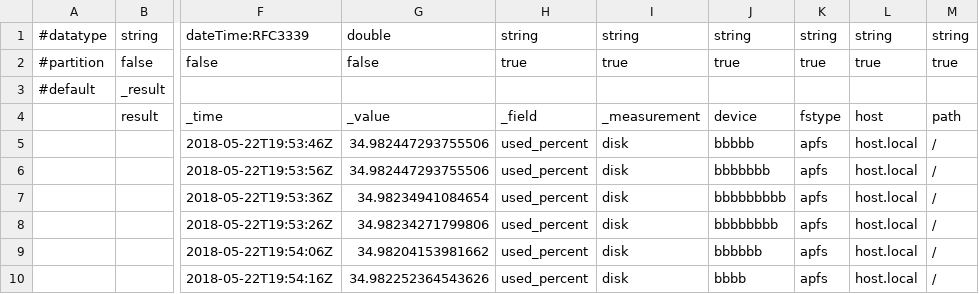
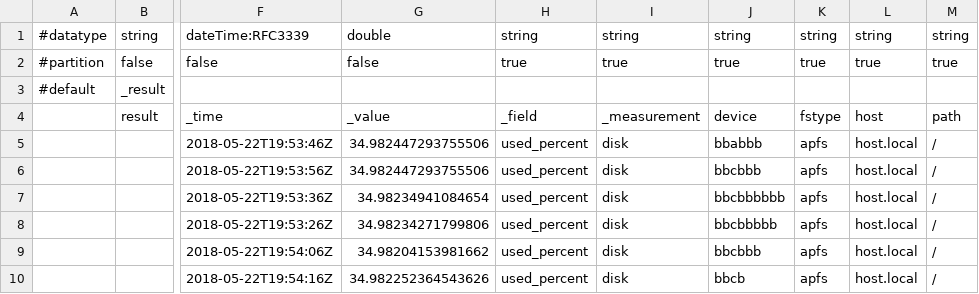
Before and after one commit to influxdata/flux, a CSV file: querytest/test_cases/string_sort_length.in.csv, drawn as a sheet; only a part is shown, gaps mark what is left out; the diff names each change by its address in the sheet, - before the commit and + after, or states it on an @@ line.

Commit message:
Vary string prefixes in sort by length test

```diff
--- a/querytest/test_cases/string_sort_length.in.csv
+++ b/querytest/test_cases/string_sort_length.in.csv
-J5: bbbbb
+J5: bbabbb
-J6: bbbbbbb
+J6: bbcbbb
-J7: bbbbbbbbb
+J7: bbcbbbbbb
-J8: bbbbbbbb
+J8: bbcbbbbb
-J9: bbbbbb
+J9: bbcbbb
-J10: bbbb
+J10: bbcb
```
Also changed, not shown: querytest/test_cases/string_sort_length.out.csv.
